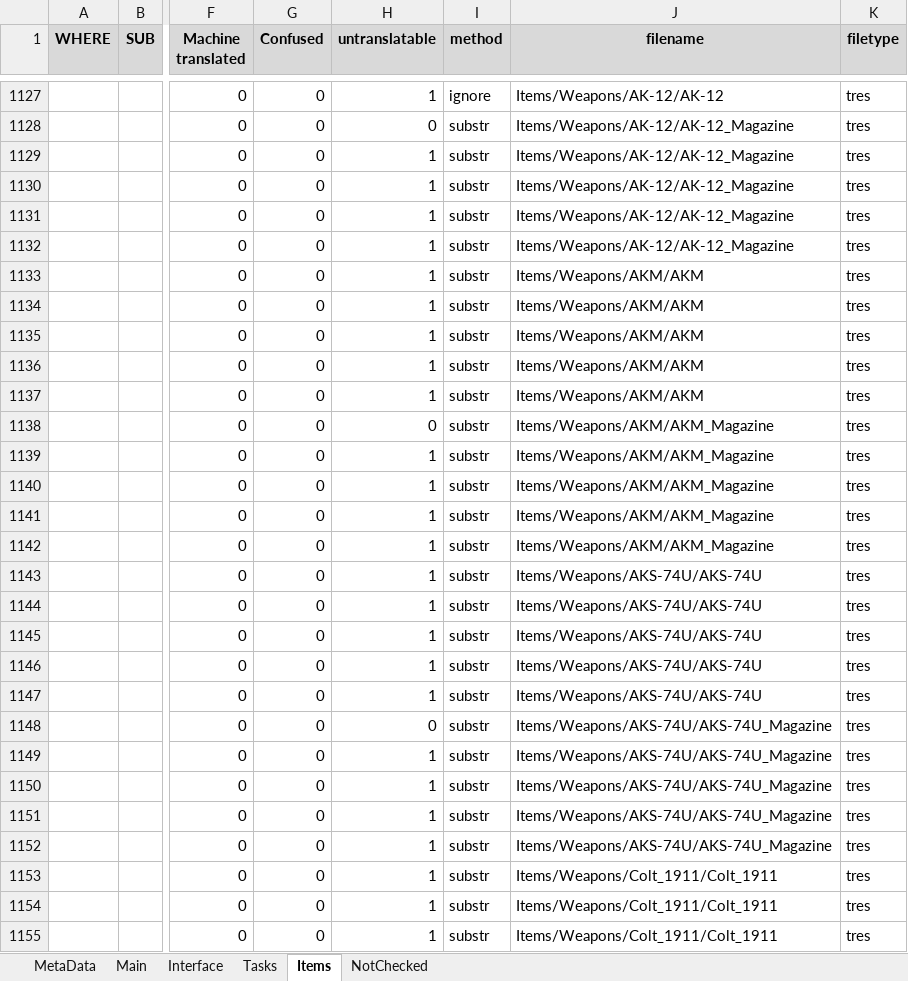
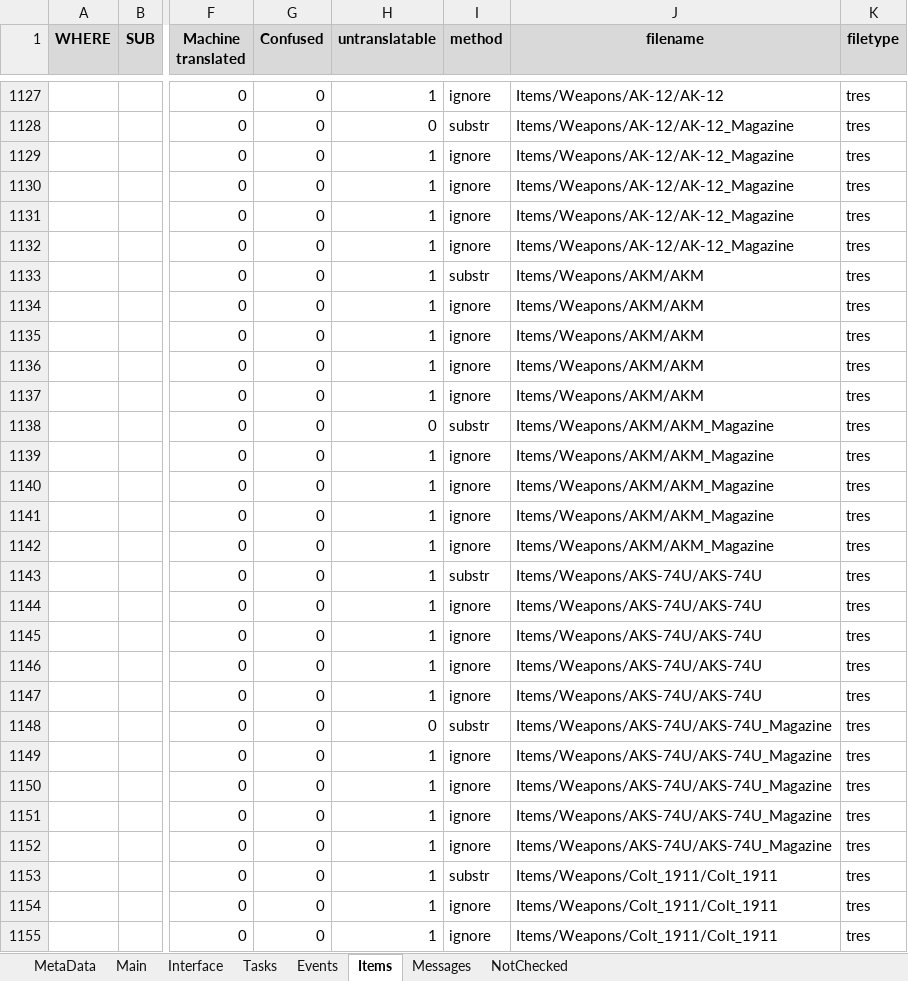
Before and after one commit to MuteJack/Trans-To-Vostok, an Excel workbook: Korean/Translation.xlsx, sheet Items, drawn as a sheet; only a part is shown, gaps mark what is left out; values as stored, in another font and other column widths than the file's, no borders; conditional formats not drawn; the diff covers the shown part only; the diff names each change by its address in the sheet, - before the commit and + after, or states it on an @@ line.

```diff
--- a/Korean/Translation.xlsx (sheet Items)
+++ b/Korean/Translation.xlsx (sheet Items)
+sheet tab: Events
+sheet tab: Messages
-I1129:I1132 (method): substr
+I1129:I1132 (method): ignore
-I1134:I1137 (method): substr
+I1134:I1137 (method): ignore
-I1139:I1142 (method): substr
+I1139:I1142 (method): ignore
-I1144:I1147 (method): substr
+I1144:I1147 (method): ignore
-I1149:I1152 (method): substr
+I1149:I1152 (method): ignore
-I1154:I1155 (method): substr
+I1154:I1155 (method): ignore
```
Also changed, not shown: 3 added rows and 149 edited cells elsewhere in this sheet, sheet Interface, sheet NotChecked, 6 other files.
